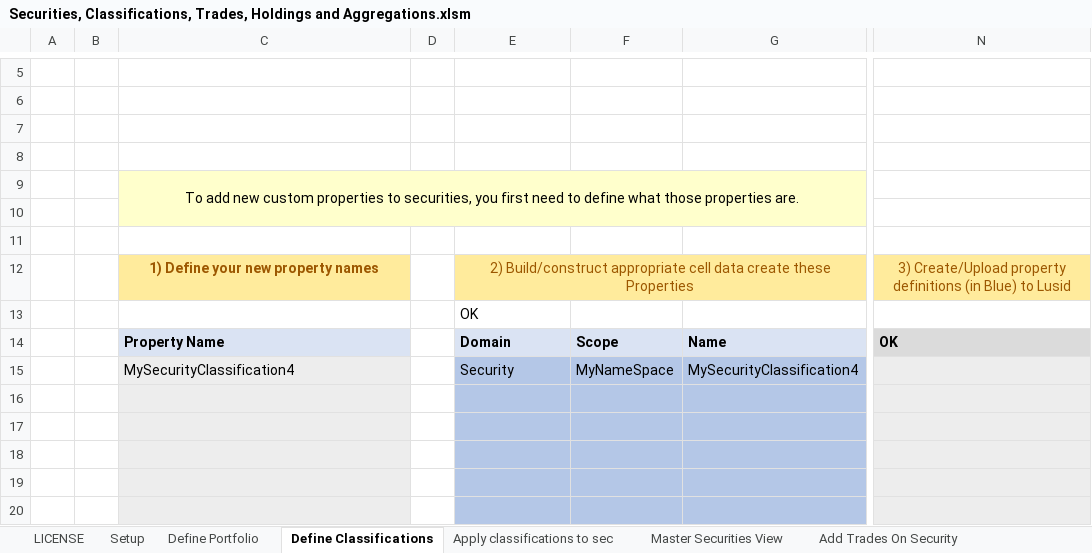
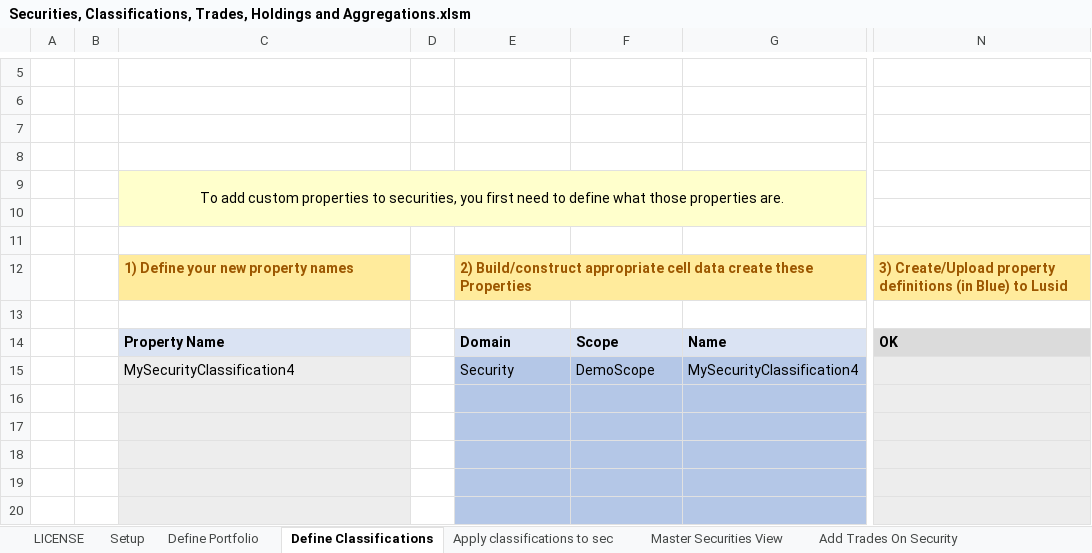
Before and after one commit to finbourne/sample-excel, an Excel workbook: Securities, Classifications, Trades, Holdings and Aggregations.xlsm, sheet Define Classifications, drawn as a sheet; only a part is shown, gaps mark what is left out; values as stored, in another font and other column widths than the file's, no borders; charts and pictures not drawn; the diff names each change by its address in the sheet, - before the commit and + after, or states it on an @@ line.

```diff
--- a/Securities, Classifications, Trades, Holdings and Aggregations.xlsm (sheet Define Classifications)
+++ b/Securities, Classifications, Trades, Holdings and Aggregations.xlsm (sheet Define Classifications)
-C9: To add new custom properties…
+C9: To add custom properties…
-C12 alignment: center
+C12 alignment: left
@@ E12 bold: off → on, alignment: center → left @@
@@ N12 bold: off → on, alignment: center → left @@
-E13: OK
+E13: (empty)
-F15: MyNameSpace
+F15: DemoScope
```
Also changed, not shown: sheet Adjust Holdings, sheet Apply classifications to sec, sheet Add Trades On Security, sheet Master Securities View, sheet Define Portfolio, sheet Setup Analytics, 8 more sheets, formulas that keep their value, charts or pictures.
